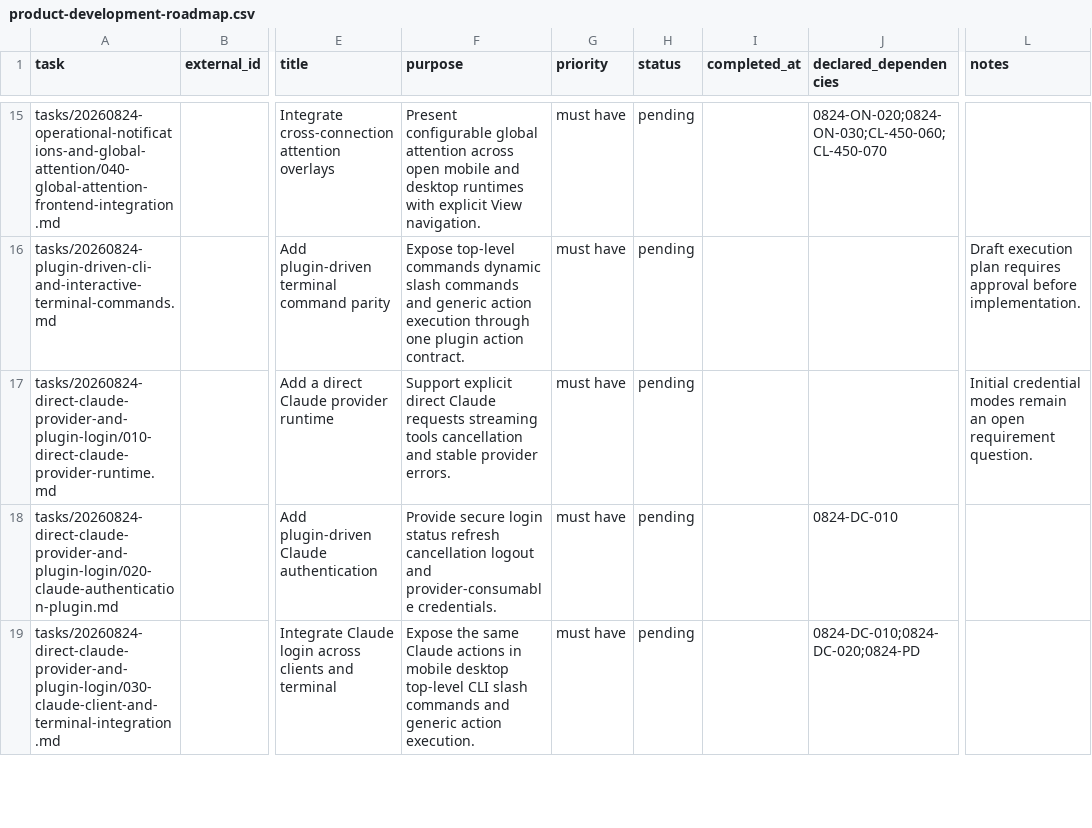
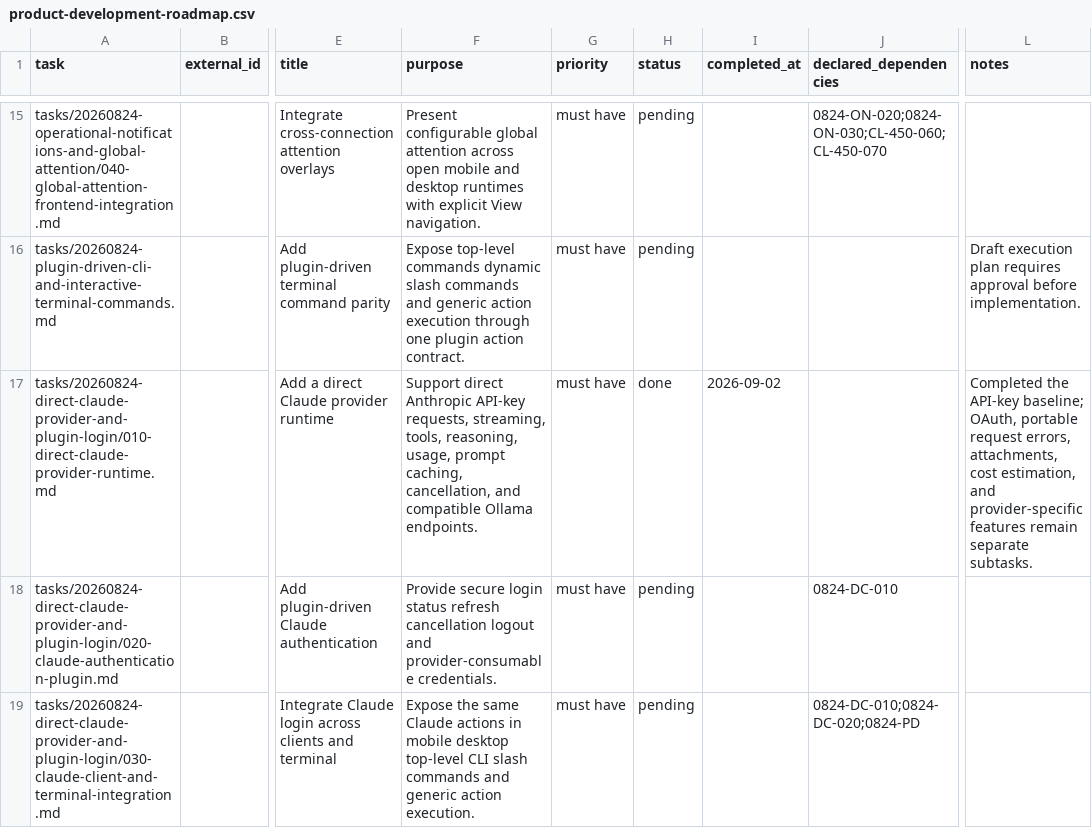
Before and after one commit to dynamicprogrammingsolutions/crystal-lattice, a CSV file: roadmaps/product-development-roadmap.csv, drawn as a sheet; only a part is shown, gaps mark what is left out; the diff names each change by its address in the sheet, - before the commit and + after, or states it on an @@ line.

Commit message:
roadmap changes

```diff
--- a/roadmaps/product-development-roadmap.csv
+++ b/roadmaps/product-development-roadmap.csv
-F17 (purpose): Support explicit direct Claude requests streaming tools cancellation and stable provider errors.
+F17 (purpose): Support direct Anthropic API-key requests, streaming, tools, reasoning, usage, prompt caching, cancellation, and compatible Ollama endpoints.
-H17 (status): pending
+H17 (status): done
-I17 (completed_at): (empty)
+I17 (completed_at): 2026-09-02
-L17 (notes): Initial credential modes remain an open requirement question.
+L17 (notes): Completed the API-key baseline; OAuth, portable request errors, attachments, cost estimation, and provider-specific features remain separate subtasks.
```
Also changed, not shown: 1 other file.
